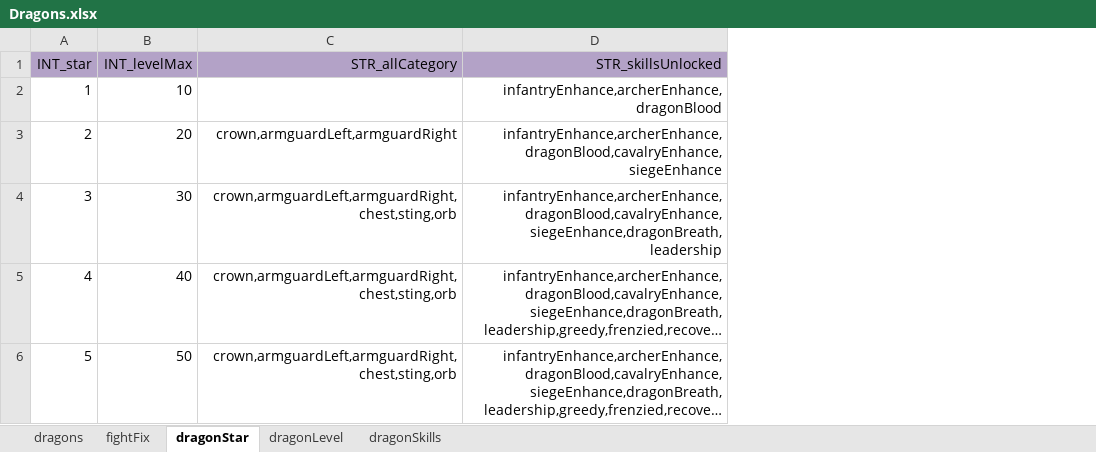
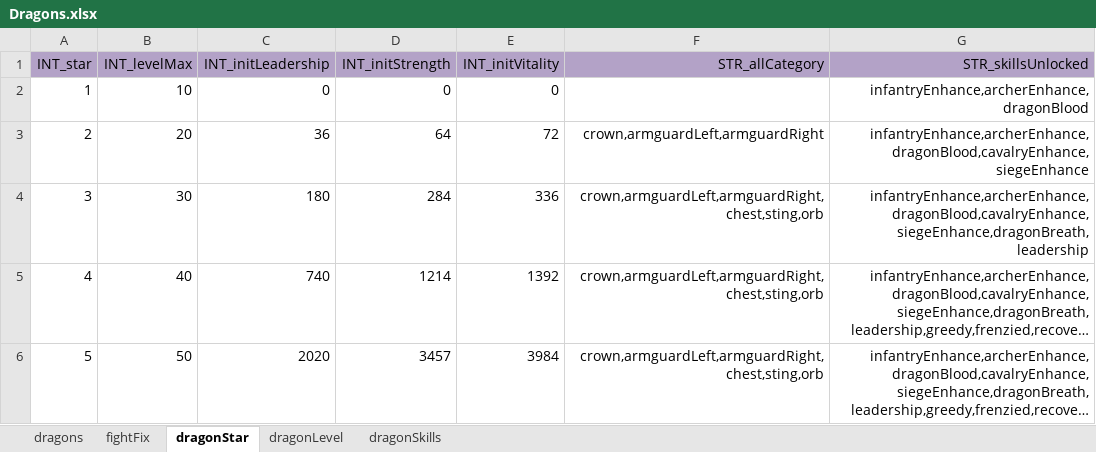
Before and after one commit to ModunZhang/kod_docs, an Excel workbook: datas/shared/Dragons.xlsx, sheet dragonStar, drawn as a sheet; long unchanged cells end in …; values as stored, in another font and other column widths than the file's, no borders; the diff names each change by its address in the sheet, - before the commit and + after, or states it on an @@ line.

Commit message:
modify configs

```diff
--- a/datas/shared/Dragons.xlsx (sheet dragonStar)
+++ b/datas/shared/Dragons.xlsx (sheet dragonStar)
+column C (INT_initLeadership), rows 2-6: 0 | 36 | 180 | 740 | 2020
+column D (INT_initStrength), rows 2-6: 0 | 64 | 284 | 1214 | 3457
+column E (INT_initVitality), rows 2-6: 0 | 72 | 336 | 1392 | 3984
```
